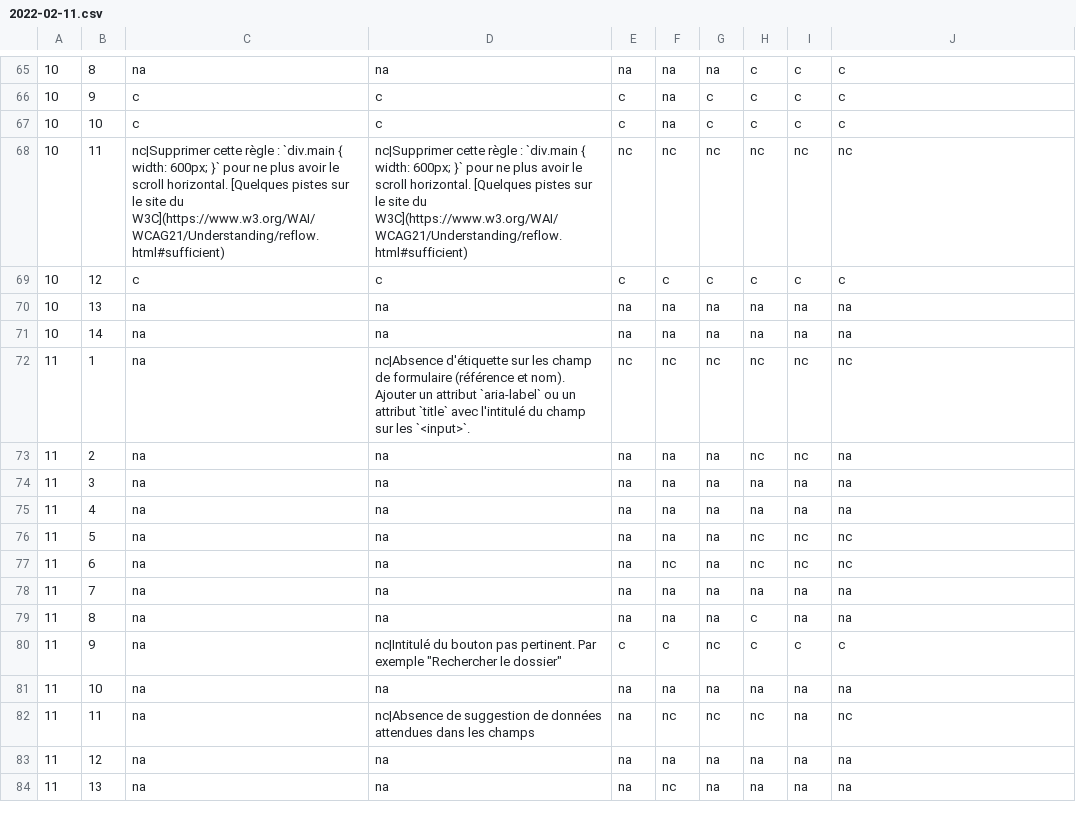
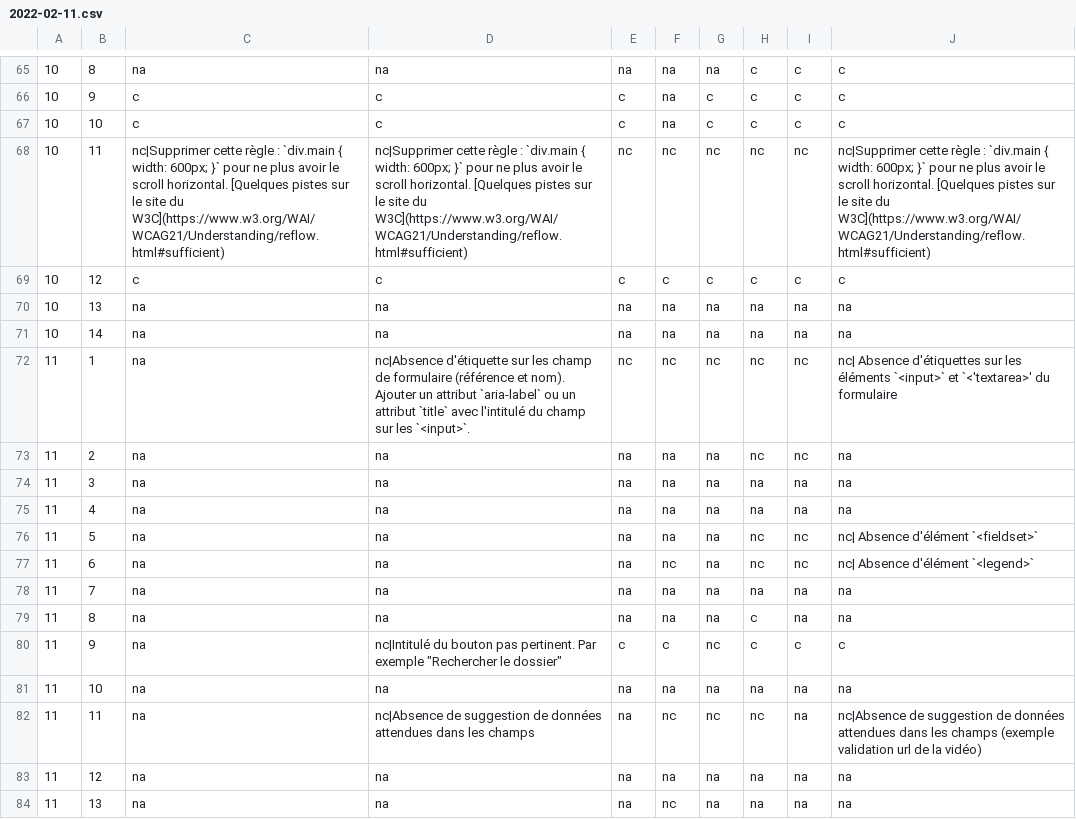
Before and after one commit to DISIC/dsn-audits-sgmcc, a CSV file: content/audits/1876/accessibility/2022-02-11.csv, drawn as a sheet; only a part is shown, gaps mark what is left out; the diff covers the shown part only; the diff names each change by its address in the sheet, - before the commit and + after, or states it on an @@ line.

```diff
--- a/content/audits/1876/accessibility/2022-02-11.csv
+++ b/content/audits/1876/accessibility/2022-02-11.csv
-J68: nc
+J68: nc|Supprimer cette règle : `div.main { width: 600px; }` pour ne plus avoir le scroll horizontal. [Quelques pistes sur le site du W3C](https://www.w3.org/WAI/WCAG21/Understanding/reflow.html#sufficient)
-J72: nc
+J72: nc| Absence d'étiquettes sur les éléments `<input>` et `<'textarea>' du formulaire
-J76: nc
+J76: nc| Absence d'élément `<fieldset>`
-J77: nc
+J77: nc| Absence d'élément `<legend>`
-J82: nc
+J82: nc|Absence de suggestion de données attendues dans les champs (exemple validation url de la vidéo)
```
Also changed, not shown: 27 edited cells elsewhere in this file.
